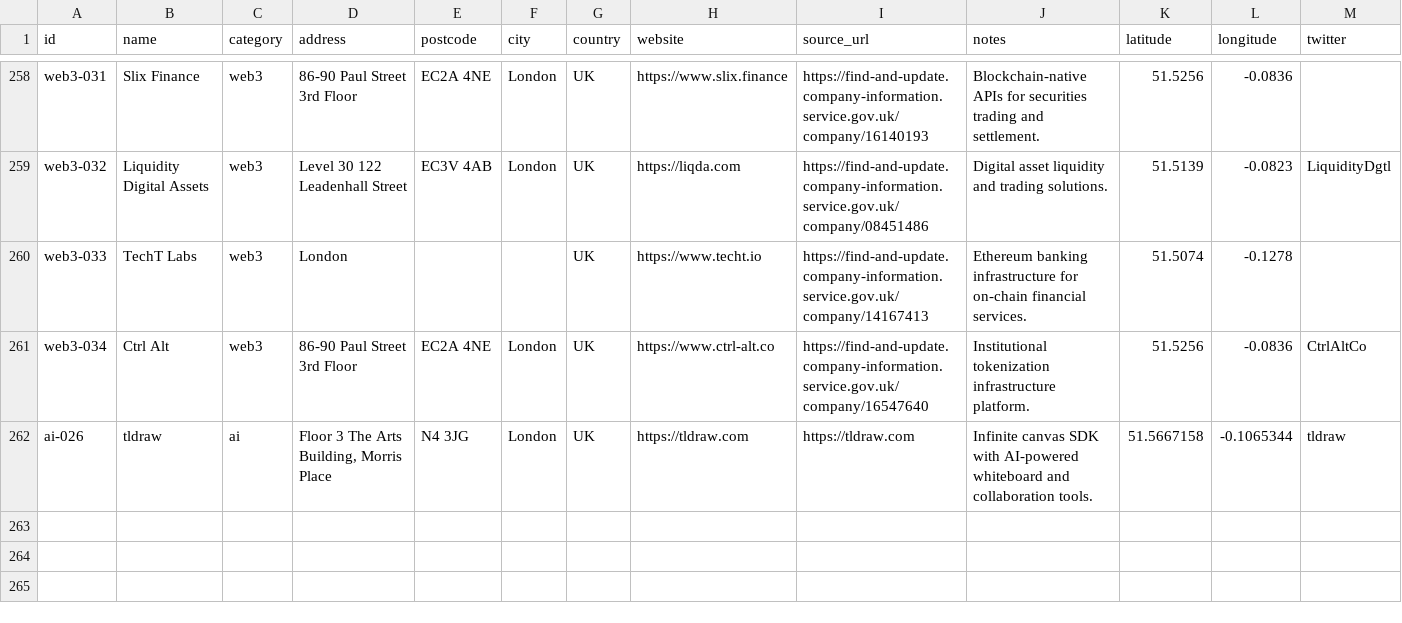
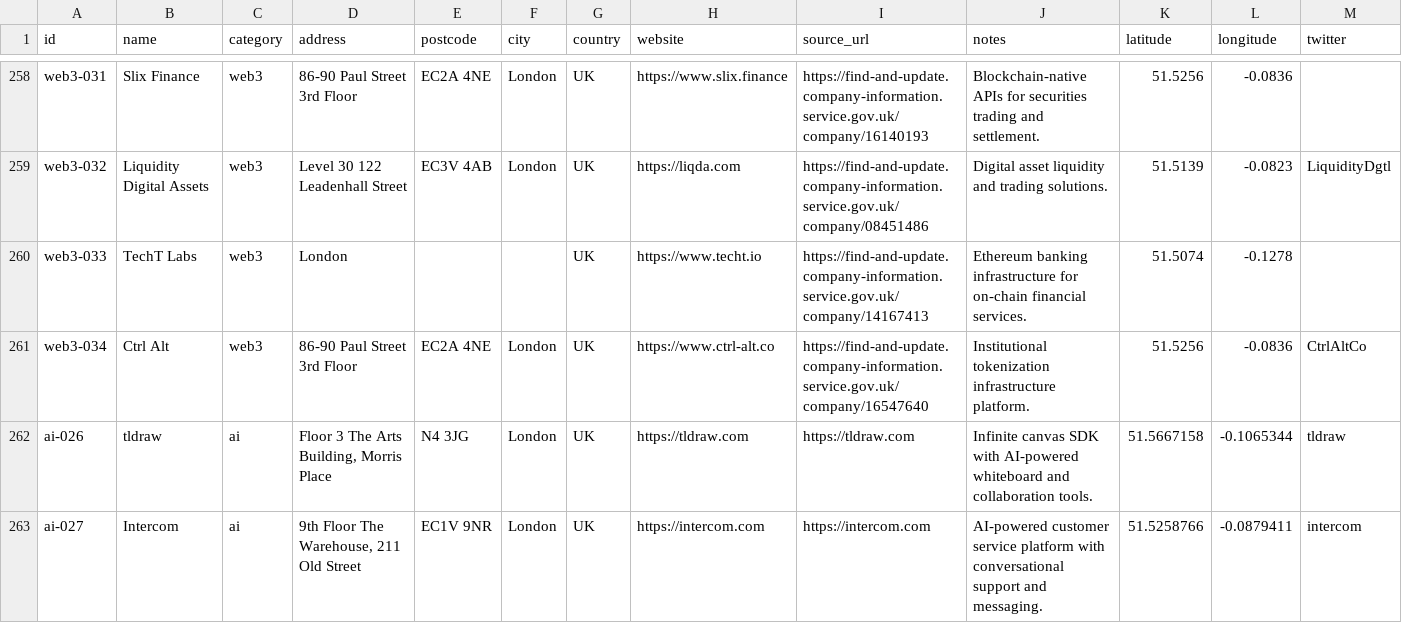
Before and after one commit to b1rdmania/londonmaxxxing.com, a CSV file: data/ecosystem.csv, drawn as a sheet; only a part is shown, gaps mark what is left out.

```diff
--- a/data/ecosystem.csv
+++ b/data/ecosystem.csv
@@ -262 +262,2 @@ web3-034,Ctrl Alt,web3,86-90 Paul Street 3rd Floor,EC2A 4NE,London,UK,https://ww
 ai-026,tldraw,ai,"Floor 3 The Arts Building, Morris Place",N4 3JG,London,UK,https://tldraw.com,https://tldraw.com,Infinite canvas SDK with AI-powered whiteboard and collaboration tools.,51.5667158,-0.1065344,tldraw
+ai-027,Intercom,ai,"9th Floor The Warehouse, 211 Old Street",EC1V 9NR,London,UK,https://intercom.com,https://intercom.com,AI-powered customer service platform with conversational support and messaging.,51.5258766,-0.0879411,intercom
```
